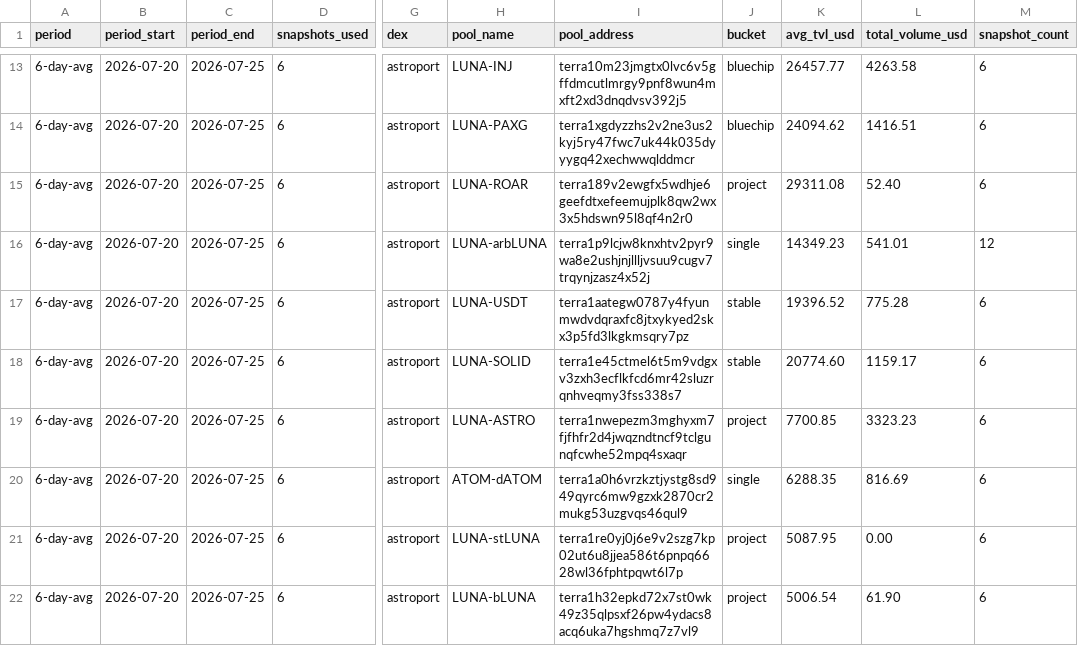
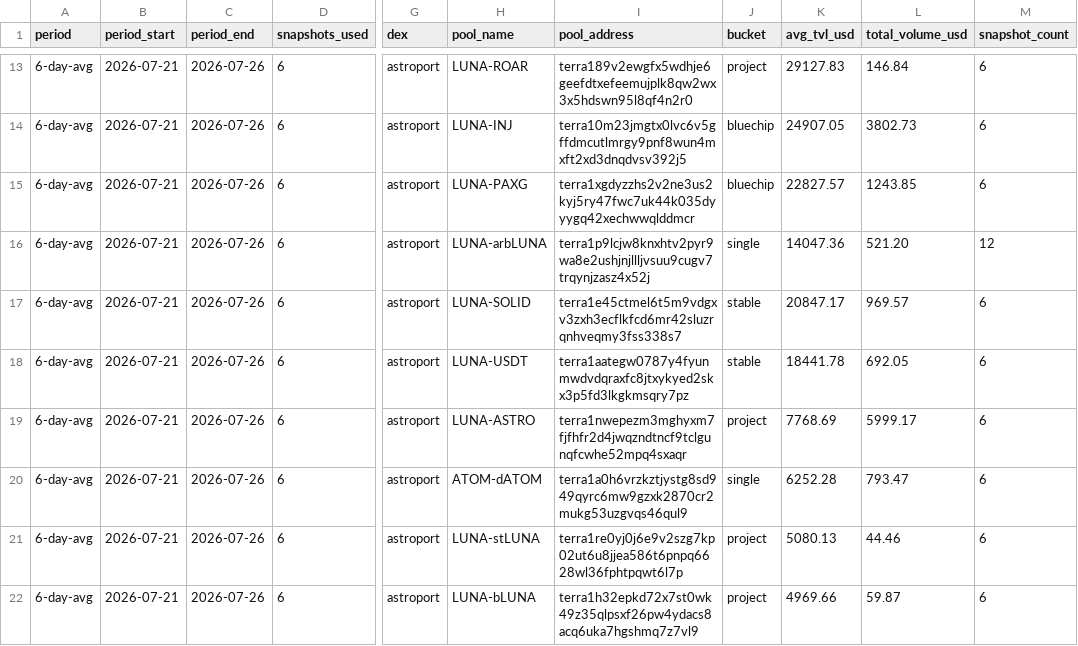
Before and after one commit to defipatriot/astroport-pool-data_2026, a CSV file: 6-day-avg.csv, drawn as a sheet; only a part is shown, gaps mark what is left out; the diff covers the shown part only; the diff names each change by its address in the sheet, - before the commit and + after, or states it on an @@ line.

```diff
--- a/6-day-avg.csv
+++ b/6-day-avg.csv
-B13:B22 (period_start): 2026-07-20
+B13:B22 (period_start): 2026-07-21
-C13:C22 (period_end): 2026-07-25
+C13:C22 (period_end): 2026-07-26
-H13 (pool_name): LUNA-INJ
+H13 (pool_name): LUNA-ROAR
-I13 (pool_address): terra10m23jmgtx0lvc6v5gffdmcutlmrgy9pnf8wun4mxft2xd3dnqdvsv392j5
+I13 (pool_address): terra189v2ewgfx5wdhje6geefdtxefeemujplk8qw2wx3x5hdswn95l8qf4n2r0
-J13 (bucket): bluechip
+J13 (bucket): project
-K13 (avg_tvl_usd): 26457.77
+K13 (avg_tvl_usd): 29127.83
-L13 (total_volume_usd): 4263.58
+L13 (total_volume_usd): 146.84
-H14 (pool_name): LUNA-PAXG
+H14 (pool_name): LUNA-INJ
-I14 (pool_address): terra1xgdyzzhs2v2ne3us2kyj5ry47fwc7uk44k035dyyygq42xechwwqlddmcr
+I14 (pool_address): terra10m23jmgtx0lvc6v5gffdmcutlmrgy9pnf8wun4mxft2xd3dnqdvsv392j5
-K14 (avg_tvl_usd): 24094.62
+K14 (avg_tvl_usd): 24907.05
-L14 (total_volume_usd): 1416.51
+L14 (total_volume_usd): 3802.73
-H15 (pool_name): LUNA-ROAR
+H15 (pool_name): LUNA-PAXG
-I15 (pool_address): terra189v2ewgfx5wdhje6geefdtxefeemujplk8qw2wx3x5hdswn95l8qf4n2r0
+I15 (pool_address): terra1xgdyzzhs2v2ne3us2kyj5ry47fwc7uk44k035dyyygq42xechwwqlddmcr
-J15 (bucket): project
+J15 (bucket): bluechip
-K15 (avg_tvl_usd): 29311.08
+K15 (avg_tvl_usd): 22827.57
-L15 (total_volume_usd): 52.40
+L15 (total_volume_usd): 1243.85
-K16 (avg_tvl_usd): 14349.23
+K16 (avg_tvl_usd): 14047.36
-L16 (total_volume_usd): 541.01
+L16 (total_volume_usd): 521.20
-H17 (pool_name): LUNA-USDT
+H17 (pool_name): LUNA-SOLID
-I17 (pool_address): terra1aategw0787y4fyunmwdvdqraxfc8jtxykyed2skx3p5fd3lkgkmsqry7pz
+I17 (pool_address): terra1e45ctmel6t5m9vdgxv3zxh3ecflkfcd6mr42sluzrqnhveqmy3fss338s7
-K17 (avg_tvl_usd): 19396.52
+K17 (avg_tvl_usd): 20847.17
-L17 (total_volume_usd): 775.28
+L17 (total_volume_usd): 969.57
-H18 (pool_name): LUNA-SOLID
+H18 (pool_name): LUNA-USDT
-I18 (pool_address): terra1e45ctmel6t5m9vdgxv3zxh3ecflkfcd6mr42sluzrqnhveqmy3fss338s7
+I18 (pool_address): terra1aategw0787y4fyunmwdvdqraxfc8jtxykyed2skx3p5fd3lkgkmsqry7pz
-K18 (avg_tvl_usd): 20774.60
+K18 (avg_tvl_usd): 18441.78
-L18 (total_volume_usd): 1159.17
+L18 (total_volume_usd): 692.05
-K19 (avg_tvl_usd): 7700.85
+K19 (avg_tvl_usd): 7768.69
-L19 (total_volume_usd): 3323.23
+L19 (total_volume_usd): 5999.17
-K20 (avg_tvl_usd): 6288.35
+K20 (avg_tvl_usd): 6252.28
-L20 (total_volume_usd): 816.69
+L20 (total_volume_usd): 793.47
-K21 (avg_tvl_usd): 5087.95
+K21 (avg_tvl_usd): 5080.13
-L21 (total_volume_usd): 0.00
+L21 (total_volume_usd): 44.46
-K22 (avg_tvl_usd): 5006.54
+K22 (avg_tvl_usd): 4969.66
-L22 (total_volume_usd): 61.90
+L22 (total_volume_usd): 59.87
```
Also changed, not shown: 100 edited cells elsewhere in this file.
